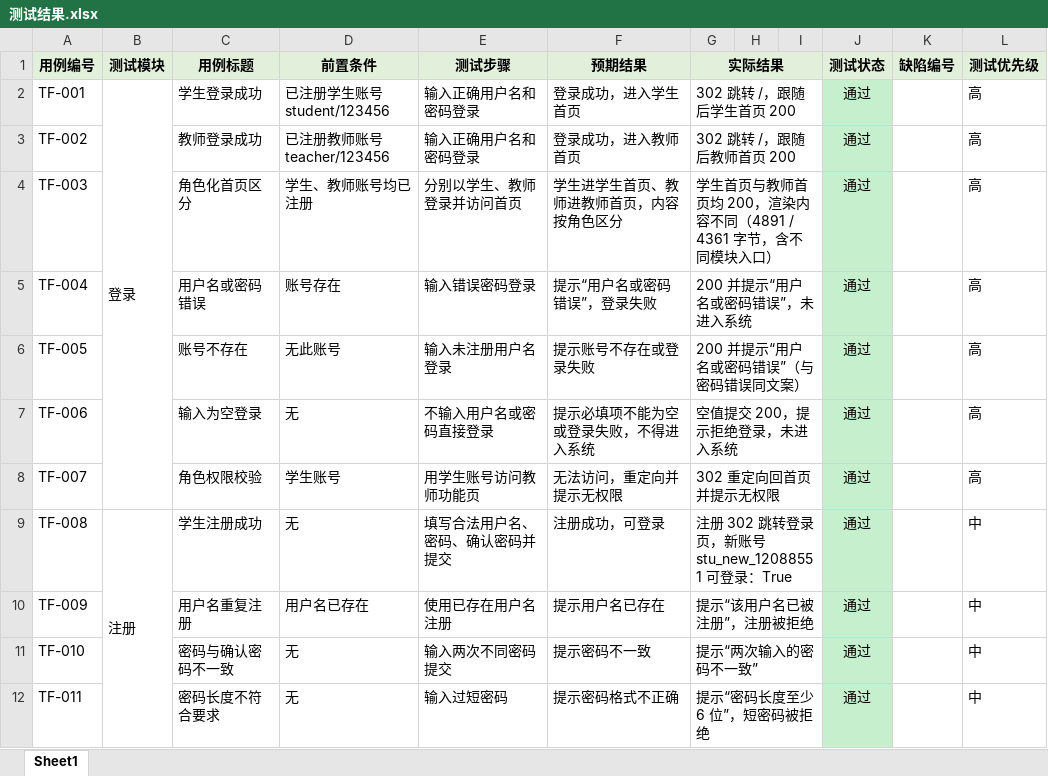
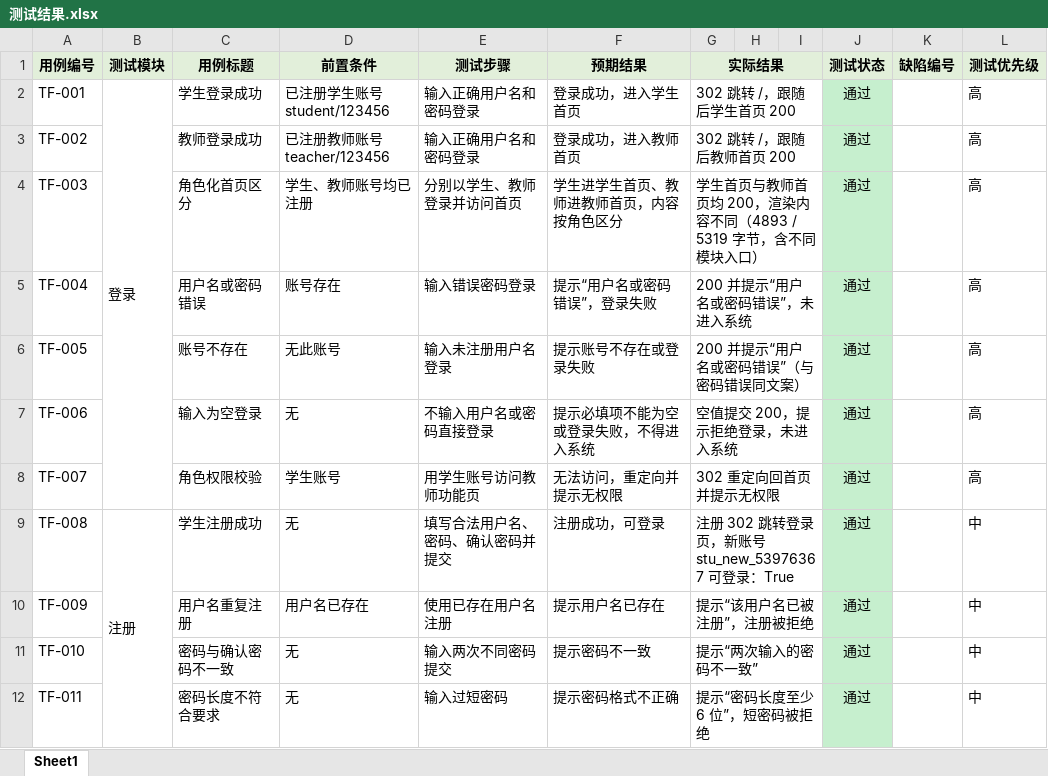
Before and after one commit to Yunye211/panti, an Excel workbook: 测试结果.xlsx, sheet Sheet1, drawn as a sheet; only a part is shown; values as stored, in another font and other column widths than the file's, no borders; charts and pictures and conditional formats not drawn; the diff covers the shown part only; the diff names each change by its address in the sheet, - before the commit and + after, or states it on an @@ line.

```diff
--- a/测试结果.xlsx (sheet Sheet1)
+++ b/测试结果.xlsx (sheet Sheet1)
-G4 (实际结果): 学生首页与教师首页均 200，渲染内容不同（4891 / 4361 字节，含不同模块入口）
+G4 (实际结果): 学生首页与教师首页均 200，渲染内容不同（4893 / 5319 字节，含不同模块入口）
-G9 (实际结果): 注册 302 跳转登录页，新账号 stu_new_12088551 可登录：True
+G9 (实际结果): 注册 302 跳转登录页，新账号 stu_new_53976367 可登录：True
```
Also changed, not shown: 13 edited cells elsewhere in this sheet, charts or pictures, 1 other file.
